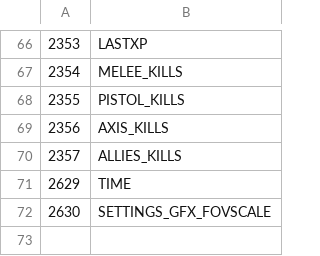
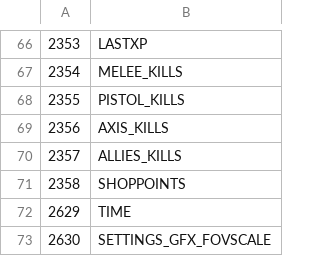
Before and after one commit to Iswenzz/SR-Deathrun, a CSV file: assets/mp/playerStatsTable.csv, drawn as a sheet; only a part is shown, gaps mark what is left out; the diff names each change by its address in the sheet, - before the commit and + after, or states it on an @@ line.

```diff
--- a/assets/mp/playerStatsTable.csv
+++ b/assets/mp/playerStatsTable.csv
+row 71: 2358 | SHOPPOINTS
```
Also changed, not shown: 3 other files.
